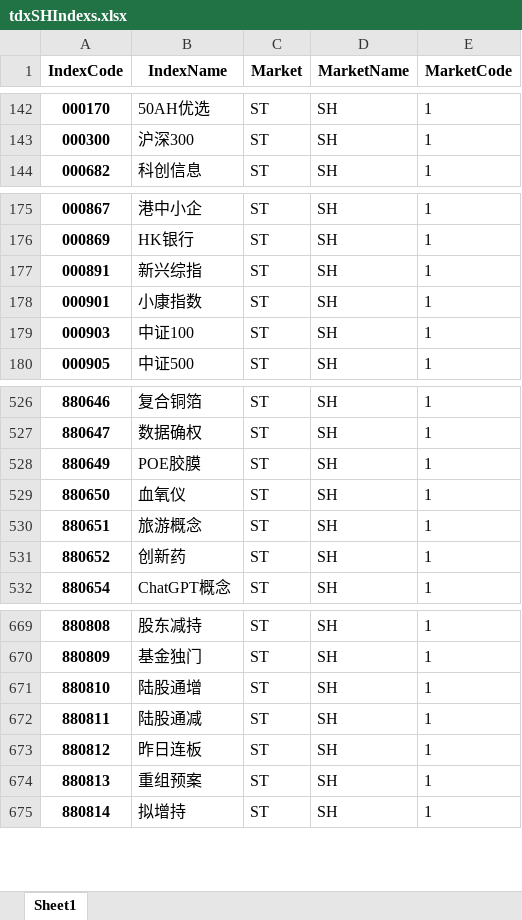
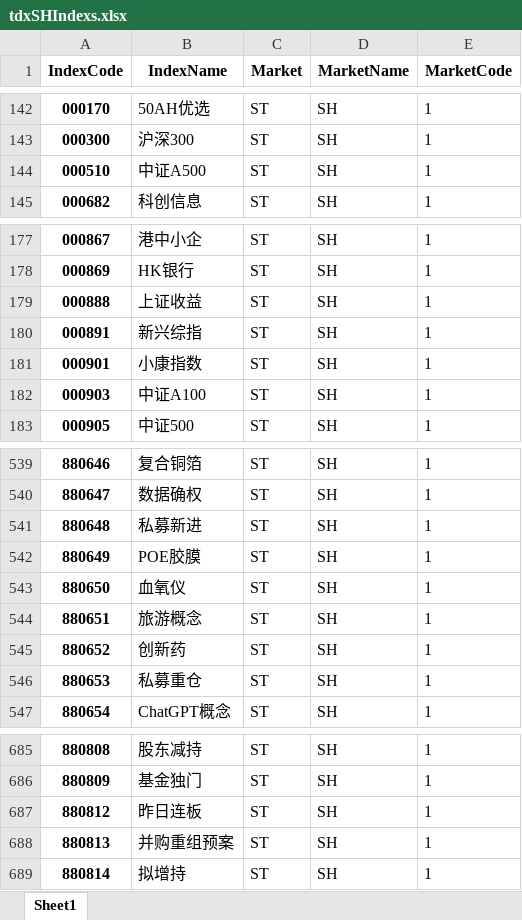
Before and after one commit to u588/app, an Excel workbook: TDXapp/tdxAppData/tdxSHIndexs.xlsx, sheet Sheet1, drawn as a sheet; only a part is shown, gaps mark what is left out; values as stored, in another font and other column widths than the file's, no borders; removed rows and columns are numbered as before the commit, all else as after; the diff covers the shown part only; the diff names each change by its address in the sheet, - before the commit and + after, or states it on an @@ line.

```diff
--- a/TDXapp/tdxAppData/tdxSHIndexs.xlsx (sheet Sheet1)
+++ b/TDXapp/tdxAppData/tdxSHIndexs.xlsx (sheet Sheet1)
+row 144: 000510 | 中证A500 | ST | SH | 1
+row 179: 000888 | 上证收益 | ST | SH | 1
-B182 (IndexName): 中证100
+B182 (IndexName): 中证A100
+row 541: 880648 | 私募新进 | ST | SH | 1
+row 546: 880653 | 私募重仓 | ST | SH | 1
-row 671: 880810 | 陆股通增 | ST | SH | 1
-row 672: 880811 | 陆股通减 | ST | SH | 1
-B688 (IndexName): 重组预案
+B688 (IndexName): 并购重组预案
```
Also changed, not shown: 12 added rows and 4 edited cells elsewhere in this sheet, TDXapp/tdxAppData/csIndex.xlsx, TDXapp/tdxAppData/indexM.xlsx, 13 other files.
